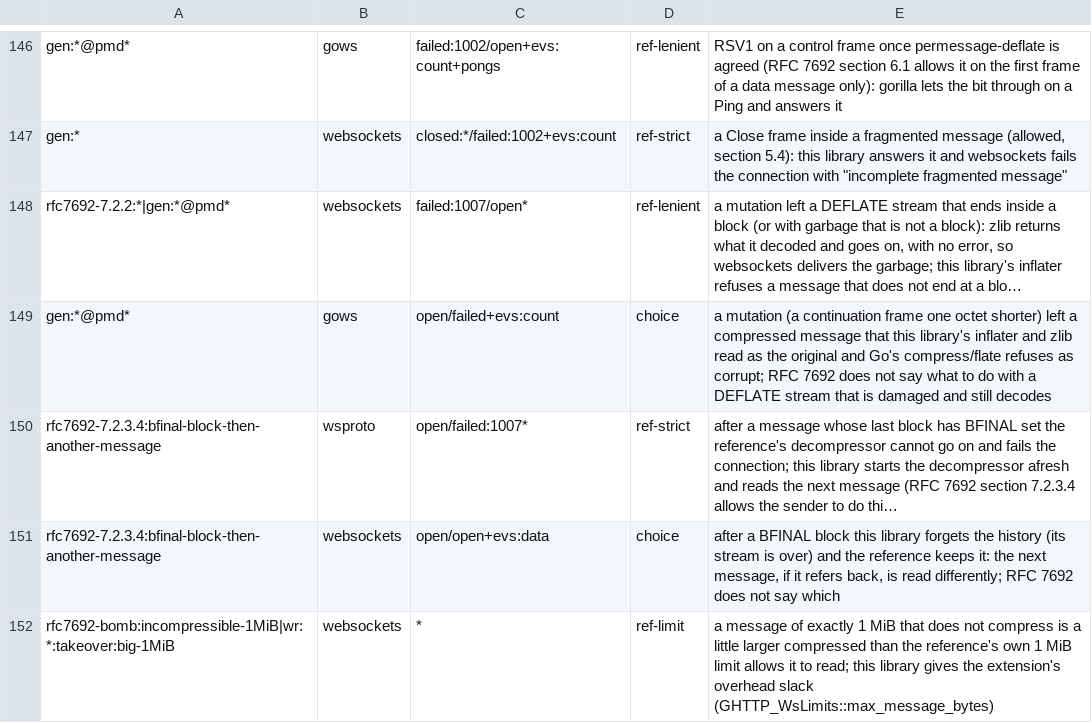
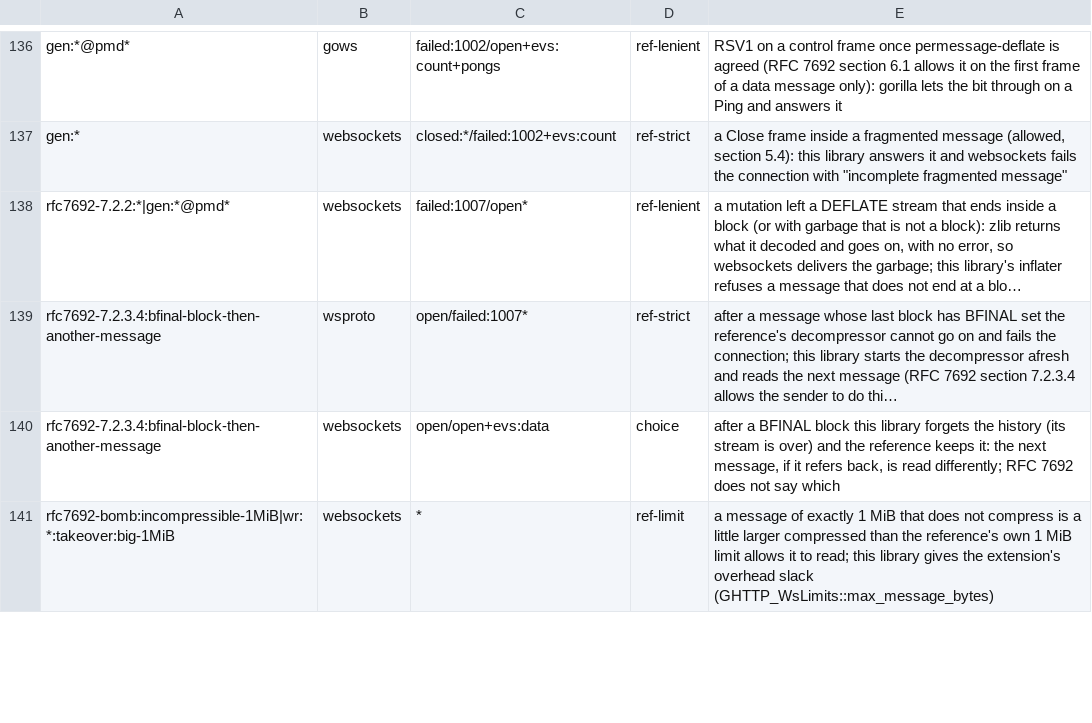
Before and after one commit to Ghoti-io/http, a TSV file: tools/oracle/known-ws-disagreements.tsv, drawn as a sheet; only a part is shown, gaps mark what is left out; long unchanged cells end in …; removed rows and columns are numbered as before the commit, all else as after; the diff covers the shown part only; the diff names each change by its address in the sheet, - before the commit and + after, or states it on an @@ line.

Commit message:
Tighten the WebSocket codec after review: validate limits and options, coalesce Pongs, bound the end of a message
Review of the codec found places where a bad configuration was accepted
and places where the tests could not tell a defect from the real thing.

Limits and options are now validated (zero limits, a frame limit above the
message limit, a negotiated size of zero, window bits outside 8 to 15, a NULL
state pointer, a NULL subprotocol array, an empty client subprotocol), a ratio
of 0 means no ratio limit, and the built-in deflate extension never reaches
the caller's extension hook, whose reply must be exactly one extension. A
client refuses a duplicate custom extension. A server handshake requires Host
and exposes Origin; the documentation says why the check is the caller's.

Consecutive unsent Pongs are coalesced (RFC 6455 5.5.3), a RSV bit on a
continuation frame is refused, the end of a message is judged by a probe for a
block boundary with at most four trailing octets, a compressed frame's wire cap
carries slack, the flush loop cannot spin without progress, and bytes after a
Close are left unread instead of becoming a sticky failure.

check-defects gains the plants for the server handshake, client_verify, the
Close reply, the close-reason UTF-8 check, the one-octet control payload, the
send-side limits and the window bits, each seen red; the oracle gate's
WebSocket plants have distinct needles. The differential has the new rules.

```diff
--- a/tools/oracle/known-ws-disagreements.tsv
+++ b/tools/oracle/known-ws-disagreements.tsv
-row 149: gen:*@pmd* | gows | open/failed+evs:count | choice | a mutation (a continuation frame one octet shorter) left a compressed message that this library's inflater and zlib read as the original and Go's compress/flate refuses as corrupt; RFC 7692 does not say what to do with a DEFLATE stream that is damaged and still decodes
```
Also changed, not shown: 2 added rows and 10 removed rows elsewhere in this file, 23 other files.
